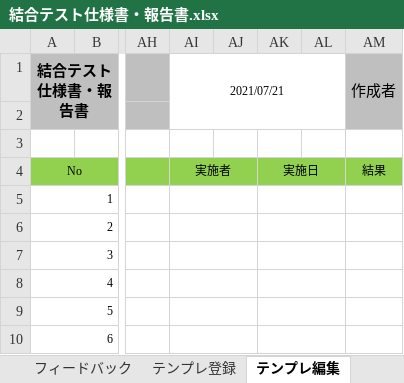
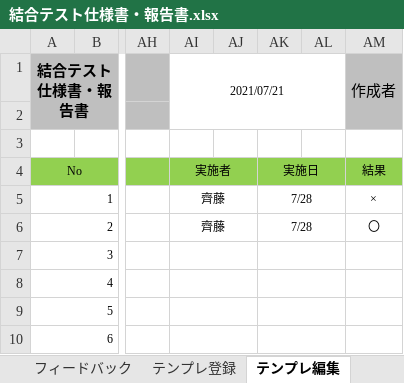
Before and after one commit to DOJO-2021/YSL7, an Excel workbook: 結合テスト仕様書・報告書.xlsx, sheet テンプレ編集, drawn as a sheet; only a part is shown, gaps mark what is left out; values as stored, in another font and other column widths than the file's, no borders; the diff names each change by its address in the sheet, - before the commit and + after, or states it on an @@ line.

```diff
--- a/結合テスト仕様書・報告書.xlsx (sheet テンプレ編集)
+++ b/結合テスト仕様書・報告書.xlsx (sheet テンプレ編集)
-AI5:AI6 (2021/07/21): (empty)
+AI5:AI6 (2021/07/21): 齊藤
-AK5:AK6: (empty)
+AK5:AK6: 7/28
-AM5 (作成者): (empty)
+AM5 (作成者): ×
-AM6 (作成者): (empty)
+AM6 (作成者): 〇
```
Also changed, not shown: sheet テンプレ登録, sheet ログイン、トップ.
